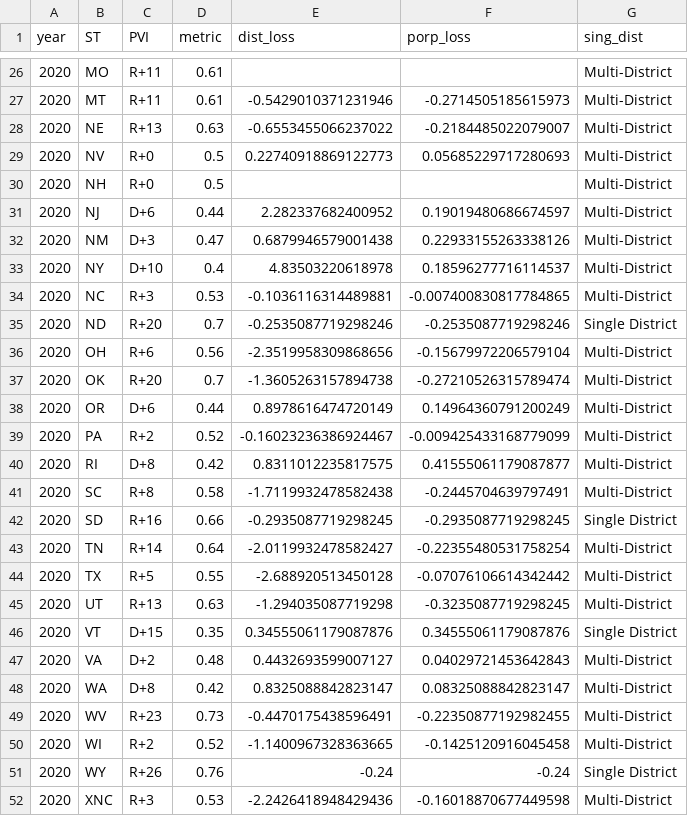
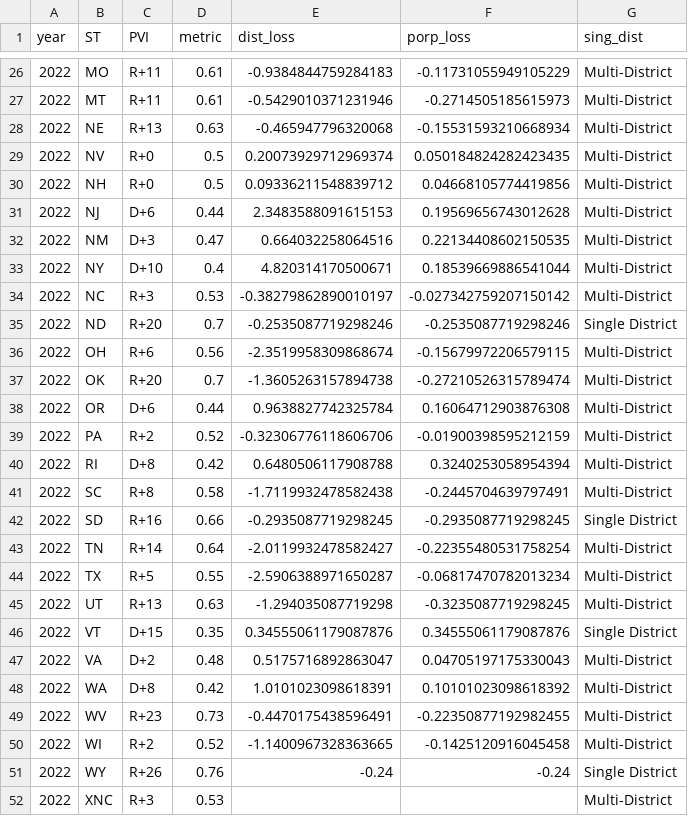
Before and after one commit to xadomatis/redistricting_project, a CSV file: processed/118_fairness_assessment.csv, drawn as a sheet; only a part is shown, gaps mark what is left out; the diff covers the shown part only.

```diff
--- a/processed/118_fairness_assessment.csv
+++ b/processed/118_fairness_assessment.csv
@@ -26,27 +26,27 @@ year,ST,PVI,metric,dist_loss,porp_loss,sing_dist
-2020,MO,R+11,0.61,,,Multi-District
-2020,MT,R+11,0.61,-0.5429010371231946,-0.2714505185615973,Multi-District
-2020,NE,R+13,0.63,-0.6553455066237022,-0.2184485022079007,Multi-District
-2020,NV,R+0,0.5,0.22740918869122773,0.05685229717280693,Multi-District
-2020,NH,R+0,0.5,,,Multi-District
-2020,NJ,D+6,0.44,2.282337682400952,0.19019480686674597,Multi-District
-2020,NM,D+3,0.47,0.6879946579001438,0.22933155263338126,Multi-District
-2020,NY,D+10,0.4,4.83503220618978,0.18596277716114537,Multi-District
-2020,NC,R+3,0.53,-0.1036116314489881,-0.007400830817784865,Multi-District
-2020,ND,R+20,0.7,-0.2535087719298246,-0.2535087719298246,Single District
-2020,OH,R+6,0.56,-2.3519958309868656,-0.15679972206579104,Multi-District
-2020,OK,R+20,0.7,-1.3605263157894738,-0.27210526315789474,Multi-District
-2020,OR,D+6,0.44,0.8978616474720149,0.14964360791200249,Multi-District
-2020,PA,R+2,0.52,-0.16023236386924467,-0.009425433168779099,Multi-District
-2020,RI,D+8,0.42,0.8311012235817575,0.41555061179087877,Multi-District
-2020,SC,R+8,0.58,-1.7119932478582438,-0.2445704639797491,Multi-District
-2020,SD,R+16,0.66,-0.2935087719298245,-0.2935087719298245,Single District
-2020,TN,R+14,0.64,-2.0119932478582427,-0.22355480531758254,Multi-District
-2020,TX,R+5,0.55,-2.688920513450128,-0.07076106614342442,Multi-District
-2020,UT,R+13,0.63,-1.294035087719298,-0.3235087719298245,Multi-District
-2020,VT,D+15,0.35,0.34555061179087876,0.34555061179087876,Single District
-2020,VA,D+2,0.48,0.4432693599007127,0.04029721453642843,Multi-District
-2020,WA,D+8,0.42,0.8325088842823147,0.08325088842823147,Multi-District
-2020,WV,R+23,0.73,-0.4470175438596491,-0.22350877192982455,Multi-District
-2020,WI,R+2,0.52,-1.1400967328363665,-0.1425120916045458,Multi-District
-2020,WY,R+26,0.76,-0.24,-0.24,Single District
-2020,XNC,R+3,0.53,-2.2426418948429436,-0.16018870677449598,Multi-District
+2022,MO,R+11,0.61,-0.9384844759284183,-0.11731055949105229,Multi-District
+2022,MT,R+11,0.61,-0.5429010371231946,-0.2714505185615973,Multi-District
+2022,NE,R+13,0.63,-0.465947796320068,-0.15531593210668934,Multi-District
+2022,NV,R+0,0.5,0.20073929712969374,0.050184824282423435,Multi-District
+2022,NH,R+0,0.5,0.09336211548839712,0.04668105774419856,Multi-District
+2022,NJ,D+6,0.44,2.3483588091615153,0.19569656743012628,Multi-District
+2022,NM,D+3,0.47,0.664032258064516,0.22134408602150535,Multi-District
+2022,NY,D+10,0.4,4.820314170500671,0.18539669886541044,Multi-District
+2022,NC,R+3,0.53,-0.38279862890010197,-0.027342759207150142,Multi-District
+2022,ND,R+20,0.7,-0.2535087719298246,-0.2535087719298246,Single District
+2022,OH,R+6,0.56,-2.3519958309868674,-0.15679972206579115,Multi-District
+2022,OK,R+20,0.7,-1.3605263157894738,-0.27210526315789474,Multi-District
+2022,OR,D+6,0.44,0.9638827742325784,0.16064712903876308,Multi-District
+2022,PA,R+2,0.52,-0.32306776118606706,-0.01900398595212159,Multi-District
+2022,RI,D+8,0.42,0.6480506117908788,0.3240253058954394,Multi-District
+2022,SC,R+8,0.58,-1.7119932478582438,-0.2445704639797491,Multi-District
+2022,SD,R+16,0.66,-0.2935087719298245,-0.2935087719298245,Single District
+2022,TN,R+14,0.64,-2.0119932478582427,-0.22355480531758254,Multi-District
+2022,TX,R+5,0.55,-2.5906388971650287,-0.06817470782013234,Multi-District
+2022,UT,R+13,0.63,-1.294035087719298,-0.3235087719298245,Multi-District
+2022,VT,D+15,0.35,0.34555061179087876,0.34555061179087876,Single District
+2022,VA,D+2,0.48,0.5175716892863047,0.04705197175330043,Multi-District
+2022,WA,D+8,0.42,1.0101023098618391,0.10101023098618392,Multi-District
+2022,WV,R+23,0.73,-0.4470175438596491,-0.22350877192982455,Multi-District
+2022,WI,R+2,0.52,-1.1400967328363665,-0.1425120916045458,Multi-District
+2022,WY,R+26,0.76,-0.24,-0.24,Single District
+2022,XNC,R+3,0.53,,,Multi-District
```
Also changed, not shown: 57 edited cells elsewhere in this file, clean_data/full_districts/data_118.csv, clean_data/supplimental/data_118_538.csv, 20 other files.
